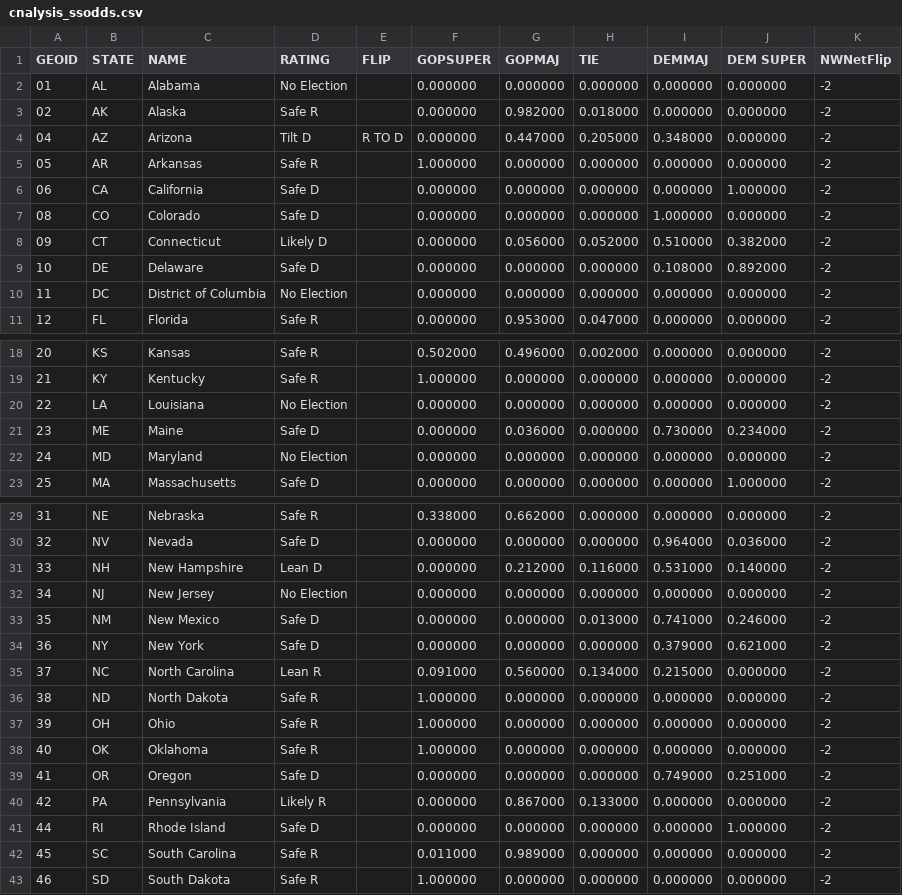
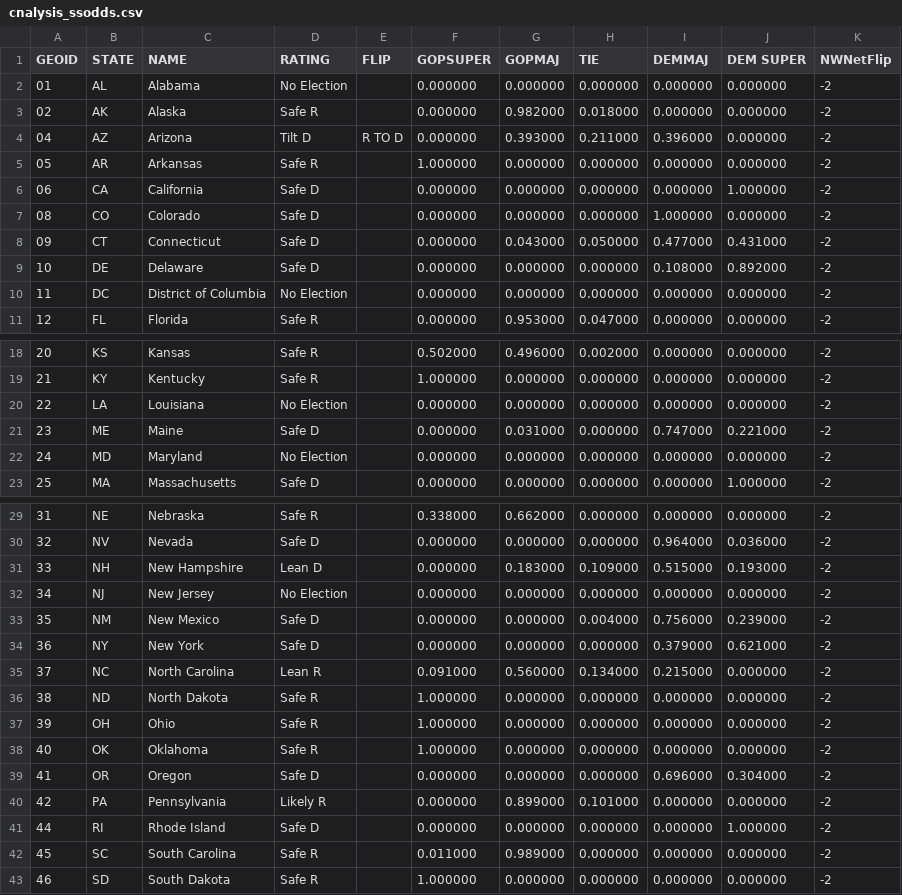
Before and after one commit to psthomas/elections-meta, a CSV file: data/statesenate/cnalysis_ssodds.csv, drawn as a sheet; only a part is shown, gaps mark what is left out.

```diff
--- a/data/statesenate/cnalysis_ssodds.csv
+++ b/data/statesenate/cnalysis_ssodds.csv
@@ -3,3 +3,3 @@ GEOID,STATE,NAME,RATING,FLIP,GOPSUPER,GOPMAJ,TIE,DEMMAJ,DEM SUPER,NWNetFlip
 02,AK,Alaska,Safe R,,0.000000,0.982000,0.018000,0.000000,0.000000,-2
-04,AZ,Arizona,Tilt D,R TO D,0.000000,0.447000,0.205000,0.348000,0.000000,-2
+04,AZ,Arizona,Tilt D,R TO D,0.000000,0.393000,0.211000,0.396000,0.000000,-2
 05,AR,Arkansas,Safe R,,1.000000,0.000000,0.000000,0.000000,0.000000,-2
@@ -7,3 +7,3 @@ GEOID,STATE,NAME,RATING,FLIP,GOPSUPER,GOPMAJ,TIE,DEMMAJ,DEM SUPER,NWNetFlip
 08,CO,Colorado,Safe D,,0.000000,0.000000,0.000000,1.000000,0.000000,-2
-09,CT,Connecticut,Likely D,,0.000000,0.056000,0.052000,0.510000,0.382000,-2
+09,CT,Connecticut,Safe D,,0.000000,0.043000,0.050000,0.477000,0.431000,-2
 10,DE,Delaware,Safe D,,0.000000,0.000000,0.000000,0.108000,0.892000,-2
@@ -20,3 +20,3 @@ GEOID,STATE,NAME,RATING,FLIP,GOPSUPER,GOPMAJ,TIE,DEMMAJ,DEM SUPER,NWNetFlip
 22,LA,Louisiana,No Election,,0.000000,0.000000,0.000000,0.000000,0.000000,-2
-23,ME,Maine,Safe D,,0.000000,0.036000,0.000000,0.730000,0.234000,-2
+23,ME,Maine,Safe D,,0.000000,0.031000,0.000000,0.747000,0.221000,-2
 24,MD,Maryland,No Election,,0.000000,0.000000,0.000000,0.000000,0.000000,-2
@@ -30,5 +30,5 @@ GEOID,STATE,NAME,RATING,FLIP,GOPSUPER,GOPMAJ,TIE,DEMMAJ,DEM SUPER,NWNetFlip
 32,NV,Nevada,Safe D,,0.000000,0.000000,0.000000,0.964000,0.036000,-2
-33,NH,New Hampshire,Lean D,,0.000000,0.212000,0.116000,0.531000,0.140000,-2
+33,NH,New Hampshire,Lean D,,0.000000,0.183000,0.109000,0.515000,0.193000,-2
 34,NJ,New Jersey,No Election,,0.000000,0.000000,0.000000,0.000000,0.000000,-2
-35,NM,New Mexico,Safe D,,0.000000,0.000000,0.013000,0.741000,0.246000,-2
+35,NM,New Mexico,Safe D,,0.000000,0.000000,0.004000,0.756000,0.239000,-2
 36,NY,New York,Safe D,,0.000000,0.000000,0.000000,0.379000,0.621000,-2
@@ -38,4 +38,4 @@ GEOID,STATE,NAME,RATING,FLIP,GOPSUPER,GOPMAJ,TIE,DEMMAJ,DEM SUPER,NWNetFlip
 40,OK,Oklahoma,Safe R,,1.000000,0.000000,0.000000,0.000000,0.000000,-2
-41,OR,Oregon,Safe D,,0.000000,0.000000,0.000000,0.749000,0.251000,-2
-42,PA,Pennsylvania,Likely R,,0.000000,0.867000,0.133000,0.000000,0.000000,-2
+41,OR,Oregon,Safe D,,0.000000,0.000000,0.000000,0.696000,0.304000,-2
+42,PA,Pennsylvania,Likely R,,0.000000,0.899000,0.101000,0.000000,0.000000,-2
 44,RI,Rhode Island,Safe D,,0.000000,0.000000,0.000000,0.000000,1.000000,-2
```
Also changed, not shown: data/output/seat_realized_power.csv, data/output/statescore-matrix.csv, 6 other files.
